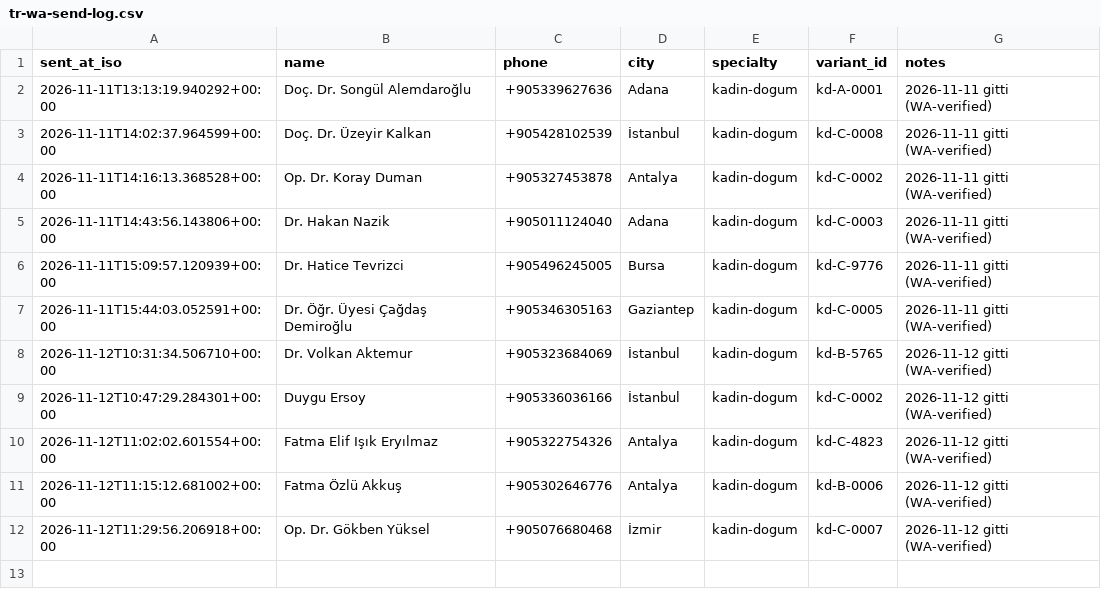
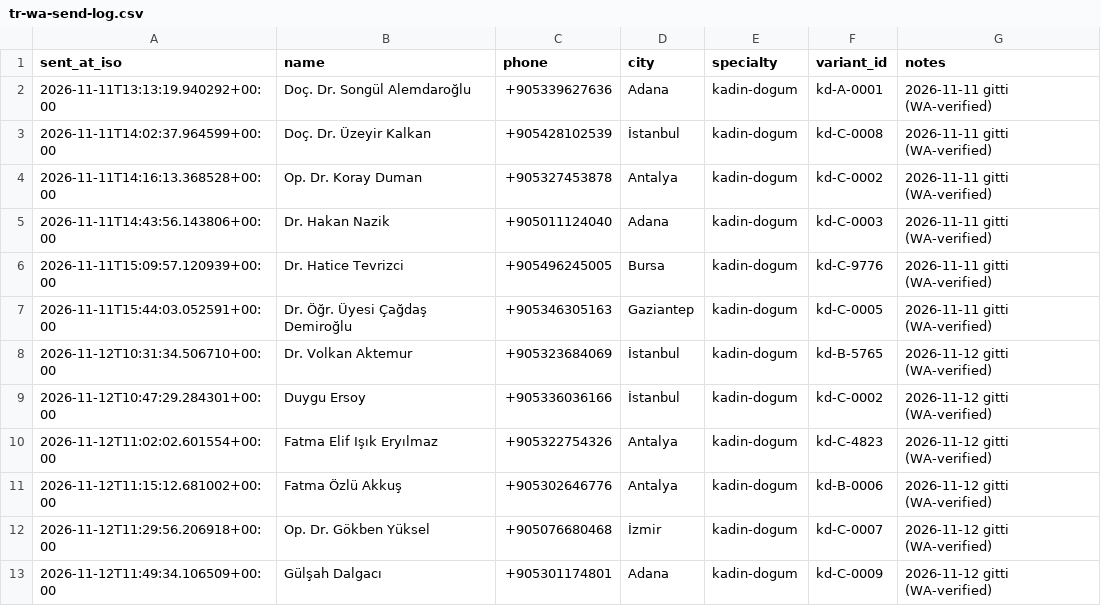
Before and after one commit to dreamturkiye/notya-ai, a CSV file: docs/growth/tr-wa-send-log.csv, drawn as a sheet; the diff names each change by its address in the sheet, - before the commit and + after, or states it on an @@ line.

```diff
--- a/docs/growth/tr-wa-send-log.csv
+++ b/docs/growth/tr-wa-send-log.csv
+row 13: 2026-11-12T11:49:34.106509+00:00 | Gülşah Dalgacı | +905301174801 | Adana | kadin-dogum | kd-C-0009 | 2026-11-12 gitti (WA-verified)
```
Also changed, not shown: docs/growth/tr-outreach-ledger.csv, 2 other files.
